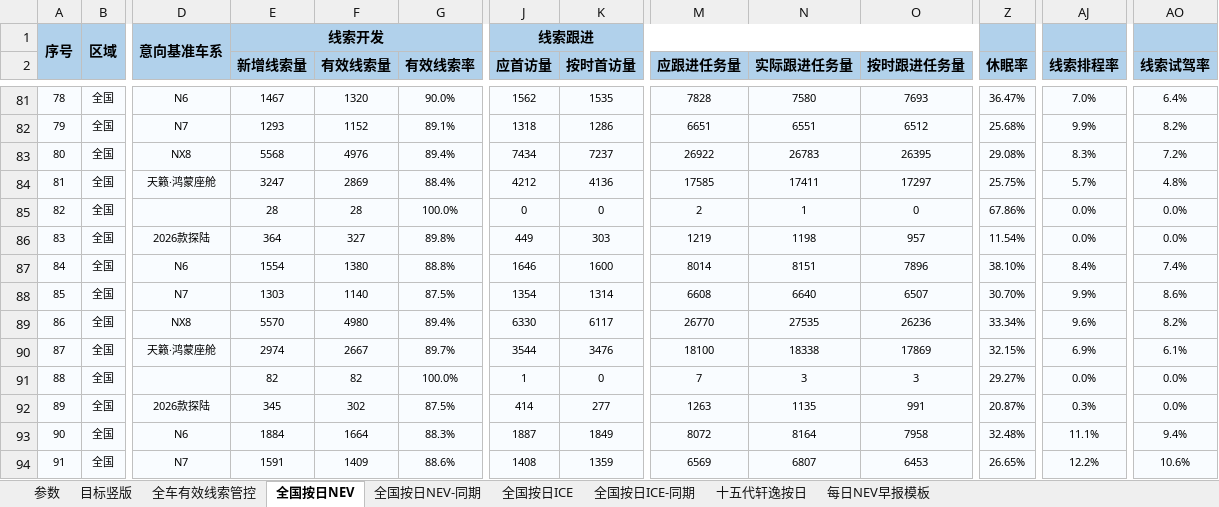
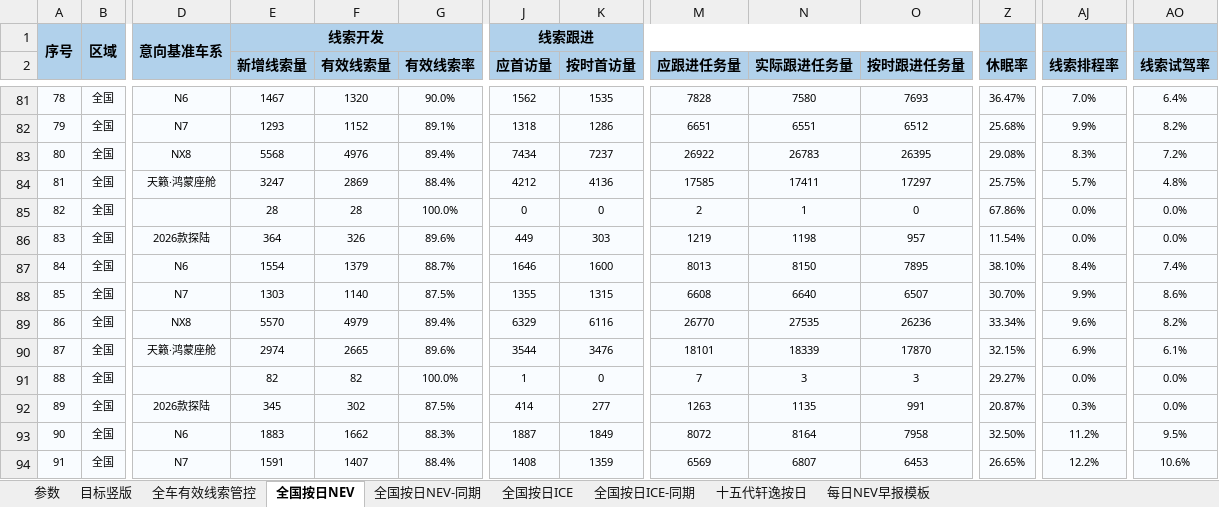
Before and after one commit to Django604/AI_Digest, an Excel workbook: data/source/NEV+ICE_xsai.xlsm, sheet 全国按日NEV, drawn as a sheet; only a part is shown, gaps mark what is left out; values as stored, in another font and other column widths than the file's, no borders; the diff covers the shown part only; the diff names each change by its address in the sheet, - before the commit and + after, or states it on an @@ line.

```diff
--- a/data/source/NEV+ICE_xsai.xlsm (sheet 全国按日NEV)
+++ b/data/source/NEV+ICE_xsai.xlsm (sheet 全国按日NEV)
-F86 (有效线索量): 327
+F86 (有效线索量): 326
-G86 (有效线索率): 89.8%
+G86 (有效线索率): 89.6%
-F87 (有效线索量): 1380
+F87 (有效线索量): 1379
-G87 (有效线索率): 88.8%
+G87 (有效线索率): 88.7%
-M87 (应跟进任务量): 8014
+M87 (应跟进任务量): 8013
-N87 (实际跟进任务量): 8151
+N87 (实际跟进任务量): 8150
-O87 (按时跟进任务量): 7896
+O87 (按时跟进任务量): 7895
-J88 (应首访量): 1354
+J88 (应首访量): 1355
-K88 (按时首访量): 1314
+K88 (按时首访量): 1315
-F89 (有效线索量): 4980
+F89 (有效线索量): 4979
-J89 (应首访量): 6330
+J89 (应首访量): 6329
-K89 (按时首访量): 6117
+K89 (按时首访量): 6116
-F90 (有效线索量): 2667
+F90 (有效线索量): 2665
-G90 (有效线索率): 89.7%
+G90 (有效线索率): 89.6%
-M90 (应跟进任务量): 18100
+M90 (应跟进任务量): 18101
-N90 (实际跟进任务量): 18338
+N90 (实际跟进任务量): 18339
-O90 (按时跟进任务量): 17869
+O90 (按时跟进任务量): 17870
-E93 (新增线索量): 1884
+E93 (新增线索量): 1883
-F93 (有效线索量): 1664
+F93 (有效线索量): 1662
-Z93 (休眠率): 32.48%
+Z93 (休眠率): 32.50%
-AJ93 (线索排程率): 11.1%
+AJ93 (线索排程率): 11.2%
-AO93 (线索试驾率): 9.4%
+AO93 (线索试驾率): 9.5%
-F94 (有效线索量): 1409
+F94 (有效线索量): 1407
-G94 (有效线索率): 88.6%
+G94 (有效线索率): 88.4%
```
Also changed, not shown: 848 edited cells elsewhere in this sheet, sheet 全国按日NEV-同期, sheet 全国按日ICE-同期, data/source/NEV+ICE_ldai.xlsm, 21 other files.
